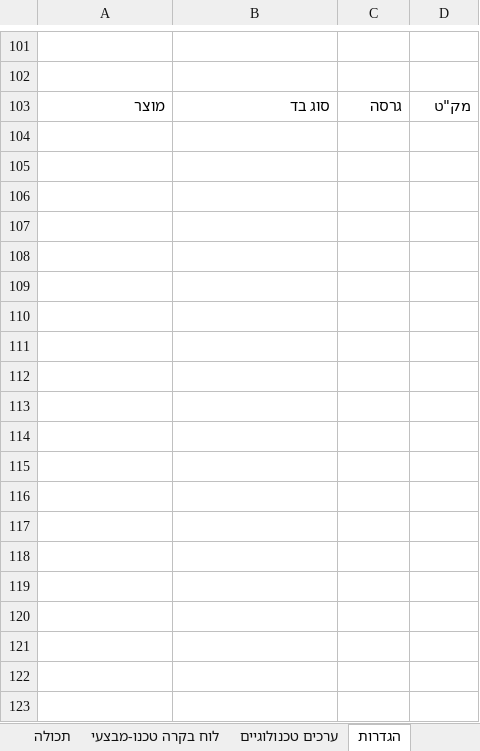
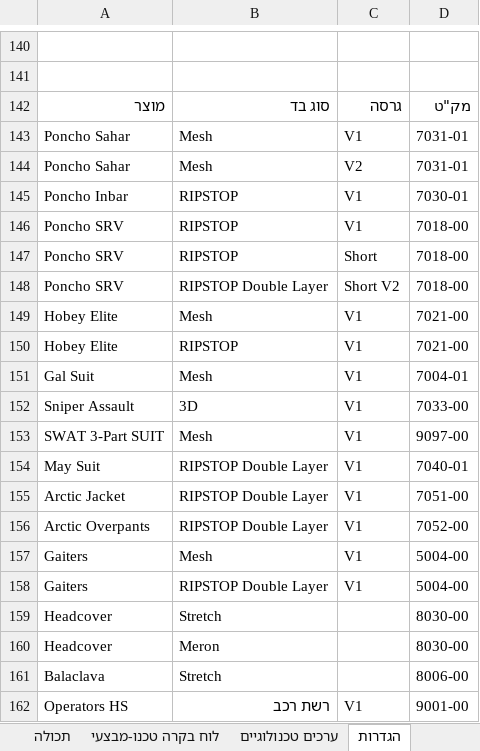
Before and after one commit to yotamefron/1234, an Excel workbook: ametrine_inventory.xlsx, sheet הגדרות, drawn as a sheet; only a part is shown, gaps mark what is left out; values as stored, in another font and other column widths than the file's, no cell formats; the diff covers the shown part only; the diff names each change by its address in the sheet, - before the commit and + after, or states it on an @@ line.

```diff
--- a/ametrine_inventory.xlsx (sheet הגדרות)
+++ b/ametrine_inventory.xlsx (sheet הגדרות)
+row 143: Poncho Sahar | Mesh | V1 | 7031-01
+row 144: Poncho Sahar | Mesh | V2 | 7031-01
+row 145: Poncho Inbar | RIPSTOP | V1 | 7030-01
+row 146: Poncho SRV | RIPSTOP | V1 | 7018-00
+row 147: Poncho SRV | RIPSTOP | Short | 7018-00
+row 148: Poncho SRV | RIPSTOP Double Layer | Short V2 | 7018-00
+row 149: Hobey Elite | Mesh | V1 | 7021-00
+row 150: Hobey Elite | RIPSTOP | V1 | 7021-00
+row 151: Gal Suit | Mesh | V1 | 7004-01
+row 152: Sniper Assault | 3D | V1 | 7033-00
+row 153: SWAT 3-Part SUIT | Mesh | V1 | 9097-00
+row 154: May Suit | RIPSTOP Double Layer | V1 | 7040-01
+row 155: Arctic Jacket | RIPSTOP Double Layer | V1 | 7051-00
+row 156: Arctic Overpants | RIPSTOP Double Layer | V1 | 7052-00
+row 157: Gaiters | Mesh | V1 | 5004-00
+row 158: Gaiters | RIPSTOP Double Layer | V1 | 5004-00
+row 159: Headcover | Stretch |  | 8030-00
+row 160: Headcover | Meron |  | 8030-00
+row 161: Balaclava | Stretch |  | 8006-00
+row 162: Operators HS | רשת רכב | V1 | 9001-00
```
Also changed, not shown: 51 added rows elsewhere in this sheet, sheet מלאי, sheet ערכים טכנולוגיים, cell formats, 1 other file.
